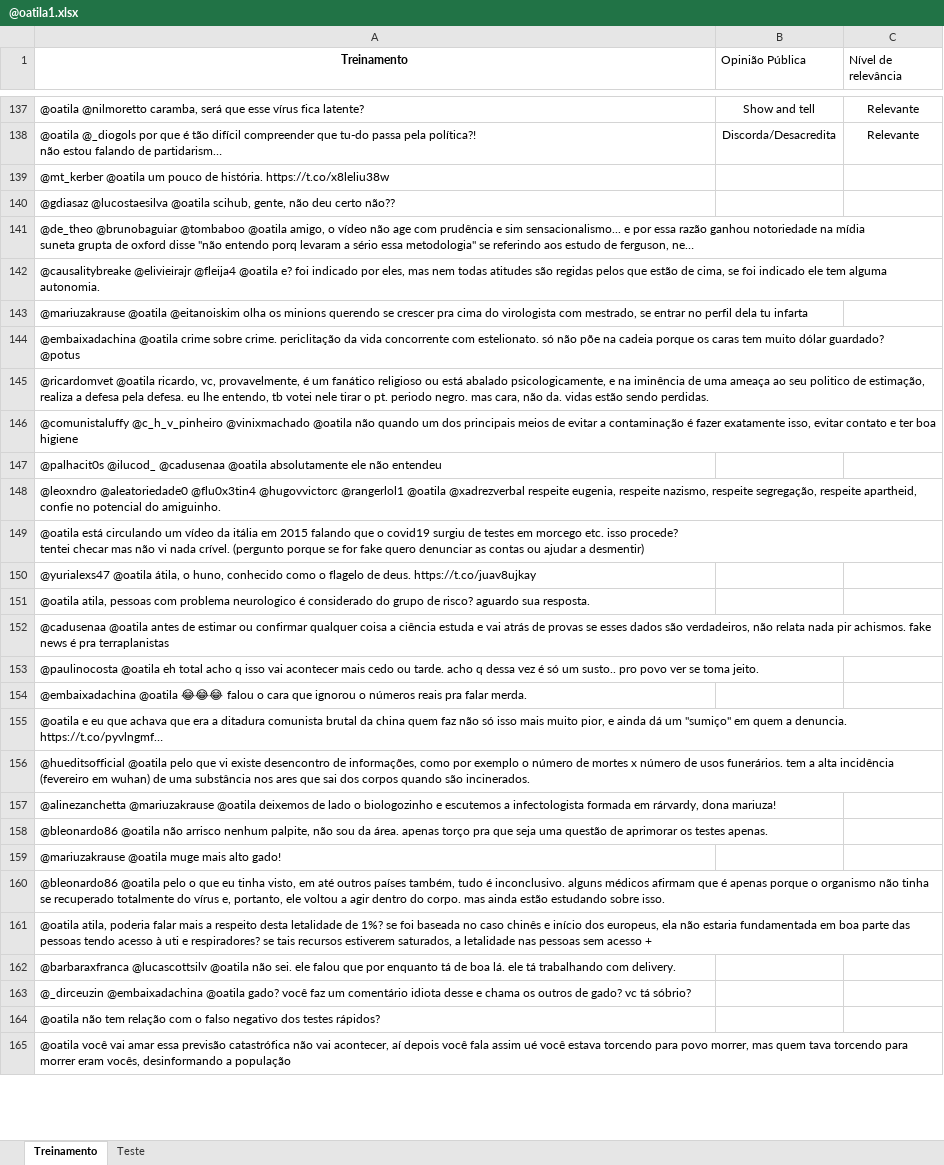
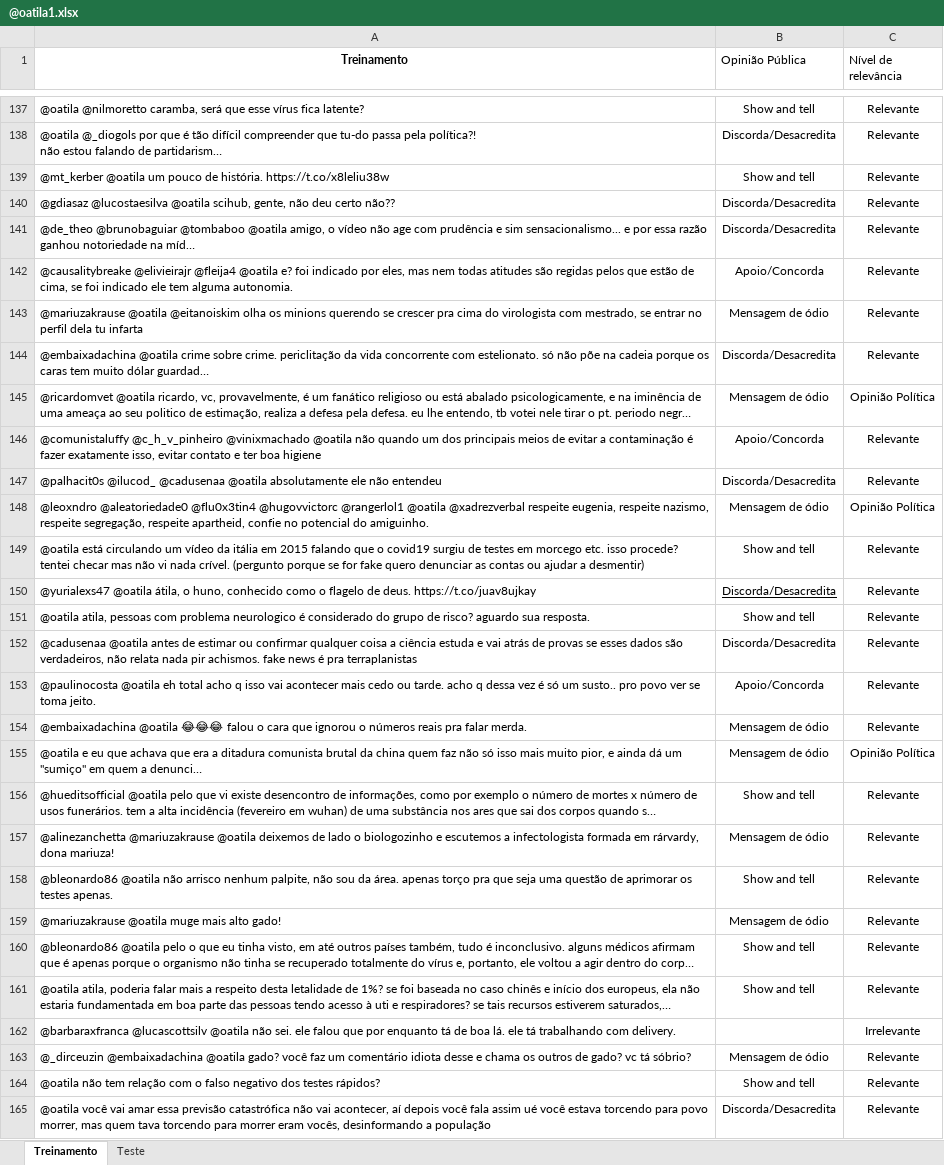
Before and after one commit to VonIgnia/CD2020-Projeto1, an Excel workbook: @oatila1.xlsx, sheet Treinamento, drawn as a sheet; only a part is shown, gaps mark what is left out; long unchanged cells end in …; values as stored, in another font and other column widths than the file's, no borders; the diff covers the shown part only; the diff names each change by its address in the sheet, - before the commit and + after, or states it on an @@ line.

Commit message:
Updates,Erros de Classificação e Treinamento completo no Excel

```diff
--- a/@oatila1.xlsx (sheet Treinamento)
+++ b/@oatila1.xlsx (sheet Treinamento)
-B139 (Opinião Pública): (empty)
+B139 (Opinião Pública): Show and tell
-C139:C144 (Nível de relevância): (empty)
+C139:C144 (Nível de relevância): Relevante
-B140:B141 (Opinião Pública): (empty)
+B140:B141 (Opinião Pública): Discorda/Desacredita
-B142 (Opinião Pública): (empty)
+B142 (Opinião Pública): Apoio/Concorda
-B143 (Opinião Pública): (empty)
+B143 (Opinião Pública): Mensagem de ódio
-B144 (Opinião Pública): (empty)
+B144 (Opinião Pública): Discorda/Desacredita
-B145 (Opinião Pública): (empty)
+B145 (Opinião Pública): Mensagem de ódio
-C145 (Nível de relevância): (empty)
+C145 (Nível de relevância): Opinião Política
-B146 (Opinião Pública): (empty)
+B146 (Opinião Pública): Apoio/Concorda
-C146:C147 (Nível de relevância): (empty)
+C146:C147 (Nível de relevância): Relevante
-B147 (Opinião Pública): (empty)
+B147 (Opinião Pública): Discorda/Desacredita
-B148 (Opinião Pública): (empty)
+B148 (Opinião Pública): Mensagem de ódio
-C148 (Nível de relevância): (empty)
+C148 (Nível de relevância): Opinião Política
-B149 (Opinião Pública): (empty)
+B149 (Opinião Pública): Show and tell
-C149:C154 (Nível de relevância): (empty)
+C149:C154 (Nível de relevância): Relevante
-B150 (Opinião Pública): (empty)
+B150 (Opinião Pública): Discorda/Desacredita
-B151 (Opinião Pública): (empty)
+B151 (Opinião Pública): Show and tell
-B152 (Opinião Pública): (empty)
+B152 (Opinião Pública): Discorda/Desacredita
-B153 (Opinião Pública): (empty)
+B153 (Opinião Pública): Apoio/Concorda
-B154:B155 (Opinião Pública): (empty)
+B154:B155 (Opinião Pública): Mensagem de ódio
-C155 (Nível de relevância): (empty)
+C155 (Nível de relevância): Opinião Política
-B156 (Opinião Pública): (empty)
+B156 (Opinião Pública): Show and tell
-C156:C161 (Nível de relevância): (empty)
+C156:C161 (Nível de relevância): Relevante
-B157 (Opinião Pública): (empty)
+B157 (Opinião Pública): Mensagem de ódio
-B158 (Opinião Pública): (empty)
+B158 (Opinião Pública): Show and tell
-B159 (Opinião Pública): (empty)
+B159 (Opinião Pública): Mensagem de ódio
-B160:B161 (Opinião Pública): (empty)
+B160:B161 (Opinião Pública): Show and tell
-C162 (Nível de relevância): (empty)
+C162 (Nível de relevância): Irrelevante
-B163 (Opinião Pública): (empty)
+B163 (Opinião Pública): Mensagem de ódio
-C163:C165 (Nível de relevância): (empty)
+C163:C165 (Nível de relevância): Relevante
-B164 (Opinião Pública): (empty)
+B164 (Opinião Pública): Show and tell
-B165 (Opinião Pública): (empty)
+B165 (Opinião Pública): Discorda/Desacredita
```
Also changed, not shown: 237 edited cells elsewhere in this sheet, 4 other files.
